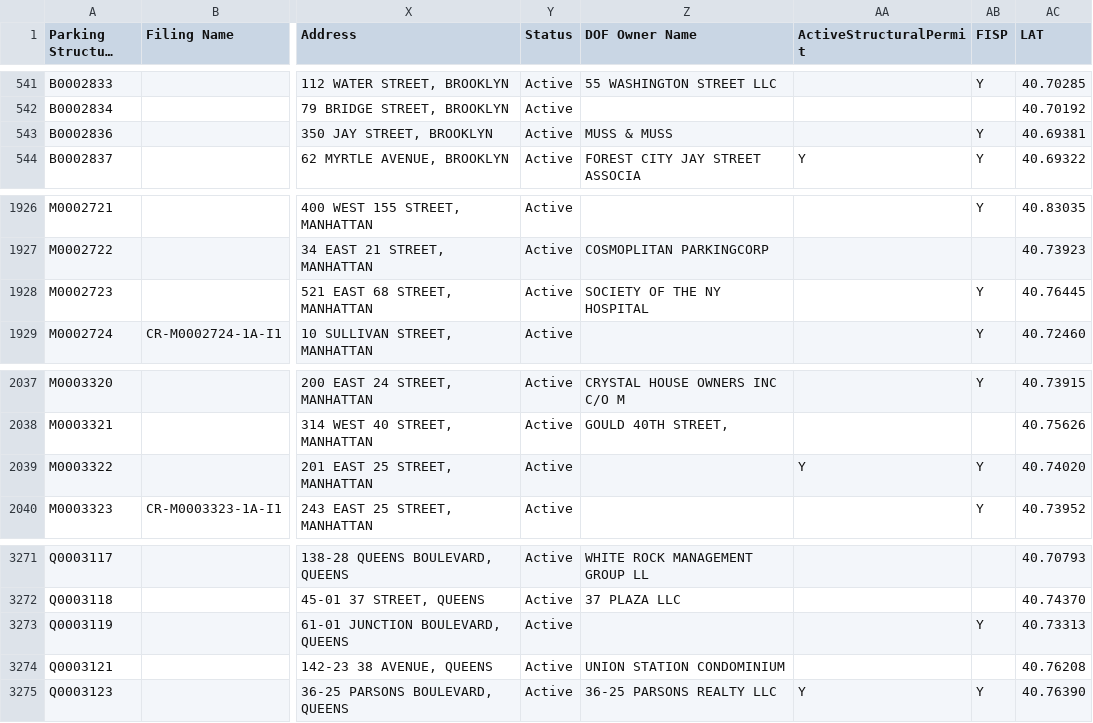
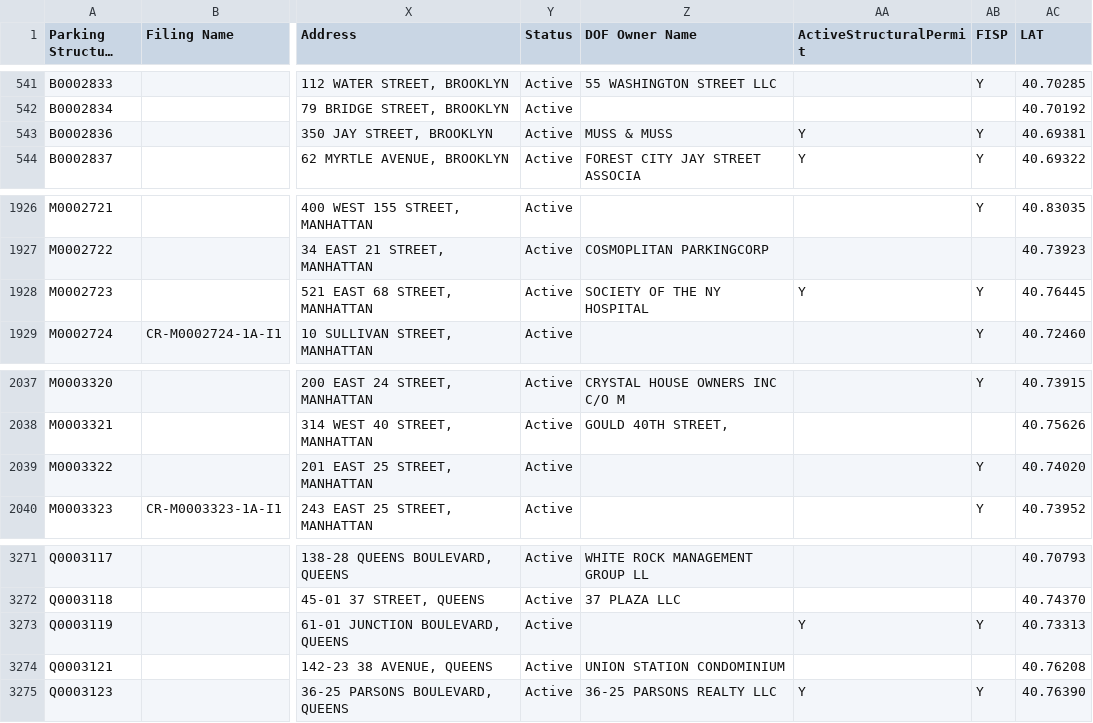
Before and after one commit to NYCDOB/ParkingStructures, a CSV file: data/ParkingStructureInspections.csv, drawn as a sheet; only a part is shown, gaps mark what is left out; long unchanged cells end in …; the diff names each change by its address in the sheet, - before the commit and + after, or states it on an @@ line.

Commit message:
update from script Fri 03/15/2024  6:49:58.36

```diff
--- a/data/ParkingStructureInspections.csv
+++ b/data/ParkingStructureInspections.csv
-AA543 (ActiveStructuralPermit): (empty)
+AA543 (ActiveStructuralPermit): Y
-AA1928 (ActiveStructuralPermit): (empty)
+AA1928 (ActiveStructuralPermit): Y
-AA2039 (ActiveStructuralPermit): Y
+AA2039 (ActiveStructuralPermit): (empty)
-AA3273 (ActiveStructuralPermit): (empty)
+AA3273 (ActiveStructuralPermit): Y
```
